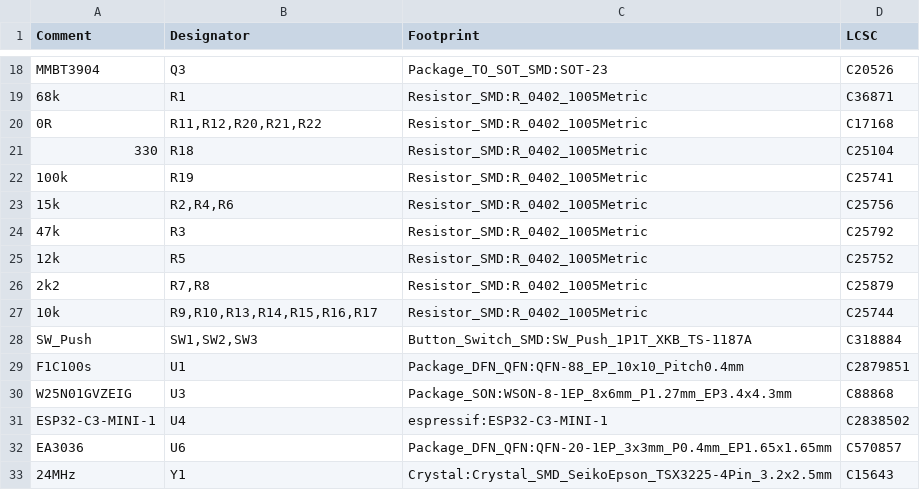
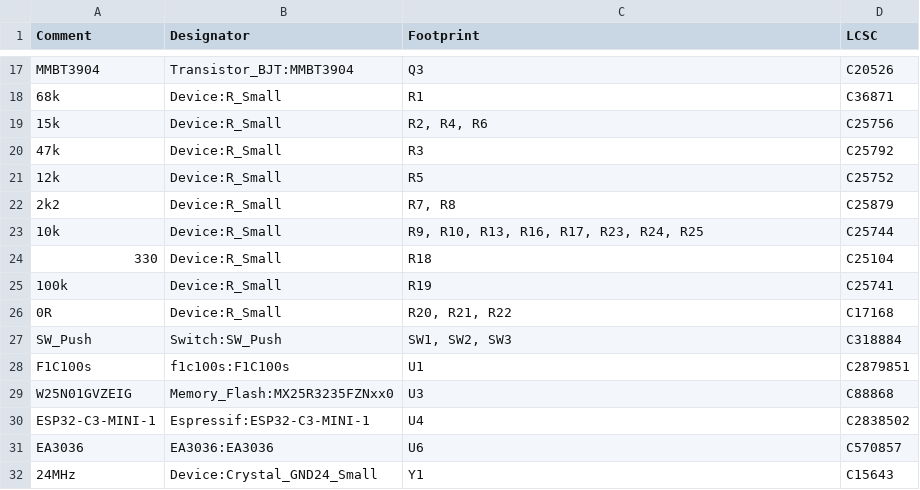
Before and after one commit to naguirre/mds_hardware_v1, a CSV file: network_player/network_player.csv, drawn as a sheet; only a part is shown, gaps mark what is left out; the diff covers the shown part only.

```diff
--- a/network_player/network_player.csv
+++ b/network_player/network_player.csv
@@ -18,16 +17,16 @@ Comment,Designator,Footprint,LCSC
-"MMBT3904","Q3","Package_TO_SOT_SMD:SOT-23","C20526"
-"68k","R1","Resistor_SMD:R_0402_1005Metric","C36871"
-"0R","R11,R12,R20,R21,R22","Resistor_SMD:R_0402_1005Metric","C17168"
-"330","R18","Resistor_SMD:R_0402_1005Metric","C25104"
-"100k","R19","Resistor_SMD:R_0402_1005Metric","C25741"
-"15k","R2,R4,R6","Resistor_SMD:R_0402_1005Metric","C25756"
-"47k","R3","Resistor_SMD:R_0402_1005Metric","C25792"
-"12k","R5","Resistor_SMD:R_0402_1005Metric","C25752"
-"2k2","R7,R8","Resistor_SMD:R_0402_1005Metric","C25879"
-"10k","R9,R10,R13,R14,R15,R16,R17","Resistor_SMD:R_0402_1005Metric","C25744"
-"SW_Push","SW1,SW2,SW3","Button_Switch_SMD:SW_Push_1P1T_XKB_TS-1187A","C318884"
-"F1C100s","U1","Package_DFN_QFN:QFN-88_EP_10x10_Pitch0.4mm","C2879851"
-"W25N01GVZEIG","U3","Package_SON:WSON-8-1EP_8x6mm_P1.27mm_EP3.4x4.3mm","C88868"
-"ESP32-C3-MINI-1","U4","espressif:ESP32-C3-MINI-1","C2838502"
-"EA3036","U6","Package_DFN_QFN:QFN-20-1EP_3x3mm_P0.4mm_EP1.65x1.65mm","C570857"
-"24MHz","Y1","Crystal:Crystal_SMD_SeikoEpson_TSX3225-4Pin_3.2x2.5mm","C15643"
+"MMBT3904","Transistor_BJT:MMBT3904","Q3","C20526"
+"68k","Device:R_Small","R1","C36871"
+"15k","Device:R_Small","R2, R4, R6","C25756"
+"47k","Device:R_Small","R3","C25792"
+"12k","Device:R_Small","R5","C25752"
+"2k2","Device:R_Small","R7, R8","C25879"
+"10k","Device:R_Small","R9, R10, R13, R16, R17, R23, R24, R25","C25744"
+"330","Device:R_Small","R18","C25104"
+"100k","Device:R_Small","R19","C25741"
+"0R","Device:R_Small","R20, R21, R22","C17168"
+"SW_Push","Switch:SW_Push","SW1, SW2, SW3","C318884"
+"F1C100s","f1c100s:F1C100s","U1","C2879851"
+"W25N01GVZEIG","Memory_Flash:MX25R3235FZNxx0","U3","C88868"
+"ESP32-C3-MINI-1","Espressif:ESP32-C3-MINI-1","U4","C2838502"
+"EA3036","EA3036:EA3036","U6","C570857"
+"24MHz","Device:Crystal_GND24_Small","Y1","C15643"
```
Also changed, not shown: 1 added row, 2 removed rows and 29 edited cells elsewhere in this file, 1 other file.
